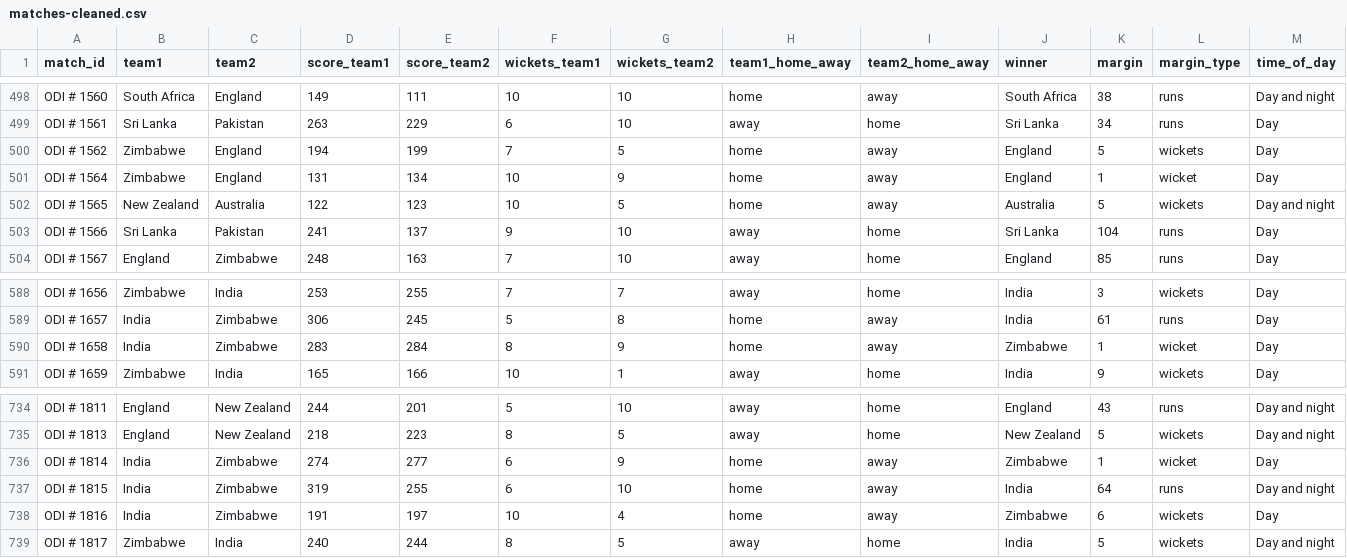
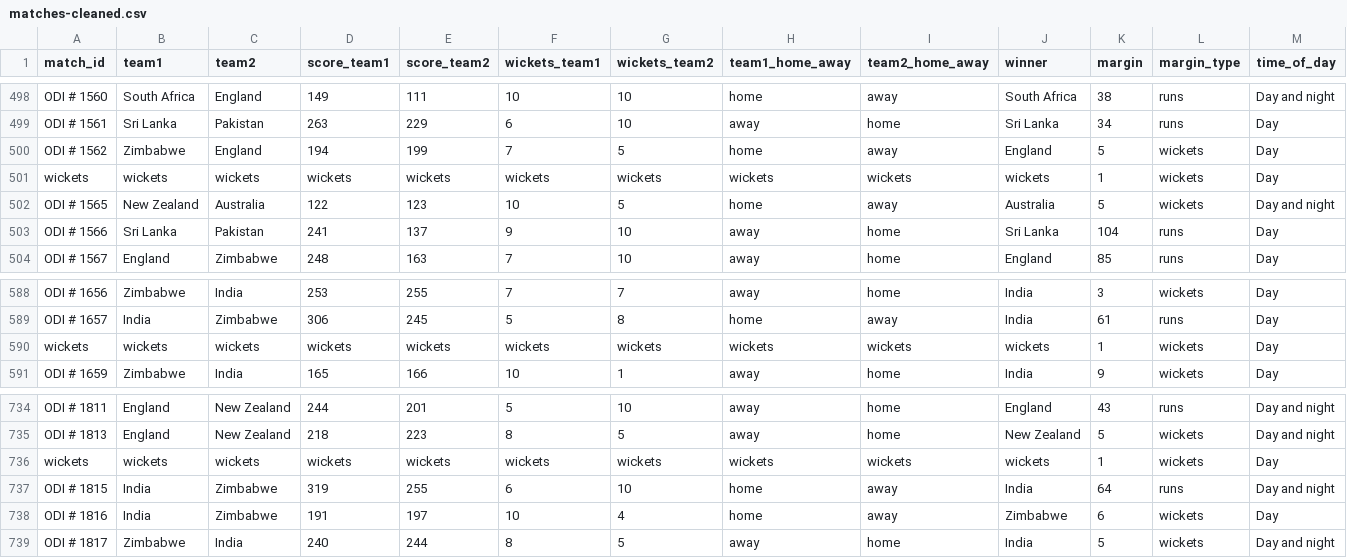
Before and after one commit to MurariPrasad/ucd-info-viz-dataset, a CSV file: matches-cleaned.csv, drawn as a sheet; only a part is shown, gaps mark what is left out; the diff covers the shown part only; the diff names each change by its address in the sheet, - before the commit and + after, or states it on an @@ line.

```diff
--- a/matches-cleaned.csv
+++ b/matches-cleaned.csv
-A501 (match_id): ODI # 1564
+A501 (match_id): wickets
-B501 (team1): Zimbabwe
+B501 (team1): wickets
-C501 (team2): England
+C501 (team2): wickets
-D501 (score_team1): 131
+D501 (score_team1): wickets
-E501 (score_team2): 134
+E501 (score_team2): wickets
-F501 (wickets_team1): 10
+F501 (wickets_team1): wickets
-G501 (wickets_team2): 9
+G501 (wickets_team2): wickets
-H501 (team1_home_away): home
+H501 (team1_home_away): wickets
-I501 (team2_home_away): away
+I501 (team2_home_away): wickets
-J501 (winner): England
+J501 (winner): wickets
-L501 (margin_type): wicket
+L501 (margin_type): wickets
-A590 (match_id): ODI # 1658
+A590 (match_id): wickets
-B590 (team1): India
+B590 (team1): wickets
-C590 (team2): Zimbabwe
+C590 (team2): wickets
-D590 (score_team1): 283
+D590 (score_team1): wickets
-E590 (score_team2): 284
+E590 (score_team2): wickets
-F590 (wickets_team1): 8
+F590 (wickets_team1): wickets
-G590 (wickets_team2): 9
+G590 (wickets_team2): wickets
-H590 (team1_home_away): home
+H590 (team1_home_away): wickets
-I590 (team2_home_away): away
+I590 (team2_home_away): wickets
-J590 (winner): Zimbabwe
+J590 (winner): wickets
-L590 (margin_type): wicket
+L590 (margin_type): wickets
-A736 (match_id): ODI # 1814
+A736 (match_id): wickets
-B736 (team1): India
+B736 (team1): wickets
-C736 (team2): Zimbabwe
+C736 (team2): wickets
-D736 (score_team1): 274
+D736 (score_team1): wickets
-E736 (score_team2): 277
+E736 (score_team2): wickets
-F736 (wickets_team1): 6
+F736 (wickets_team1): wickets
-G736 (wickets_team2): 9
+G736 (wickets_team2): wickets
-H736 (team1_home_away): home
+H736 (team1_home_away): wickets
-I736 (team2_home_away): away
+I736 (team2_home_away): wickets
-J736 (winner): Zimbabwe
+J736 (winner): wickets
-L736 (margin_type): wicket
+L736 (margin_type): wickets
```
Also changed, not shown: 88 edited cells elsewhere in this file.
